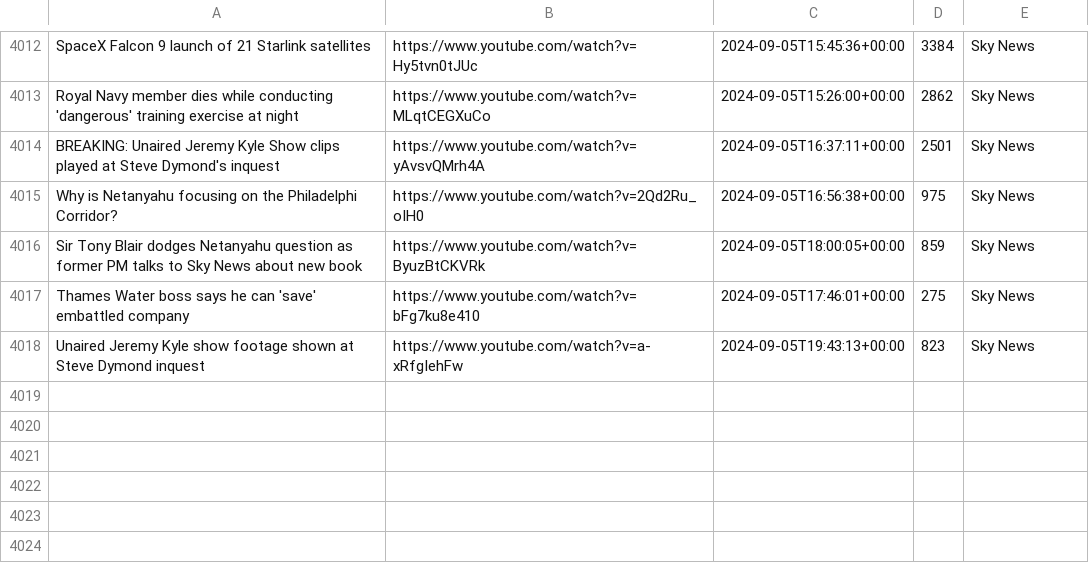
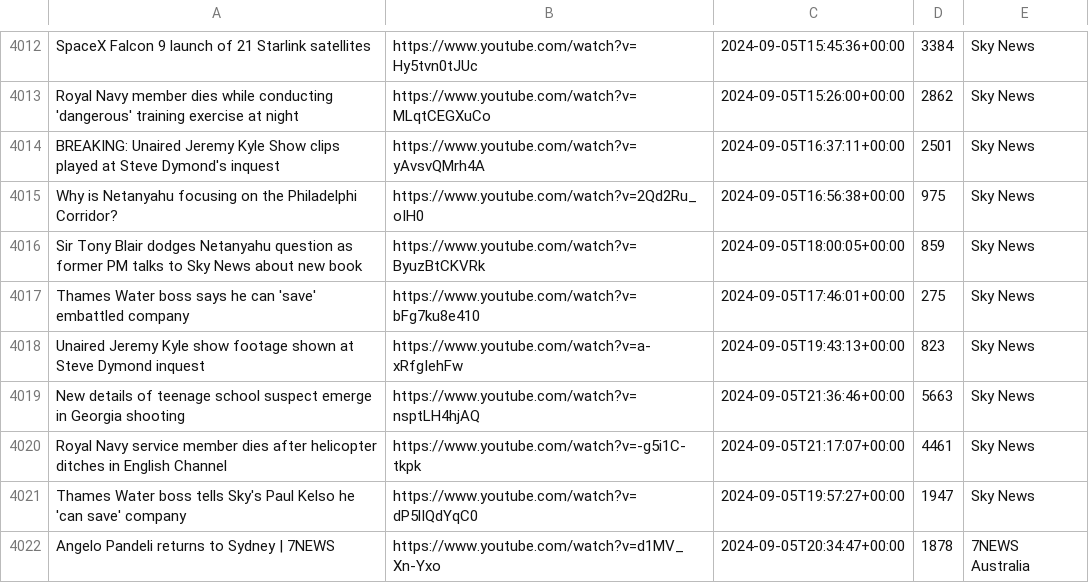
Before and after one commit to alexlaverty/aussienewsvideos, a CSV file: videos.csv, drawn as a sheet; only a part is shown, gaps mark what is left out; the diff names each change by its address in the sheet, - before the commit and + after, or states it on an @@ line.

```diff
--- a/videos.csv
+++ b/videos.csv
+row 4019: New details of teenage school suspect emerge in Georgia shooting | https://www.youtube.com/watch?v=nsptLH4hjAQ | 2024-09-05T21:36:46+00:00 | 5663 | Sky News
+row 4020: Royal Navy service member dies after helicopter ditches in English Channel | https://www.youtube.com/watch?v=-g5i1C-tkpk | 2024-09-05T21:17:07+00:00 | 4461 | Sky News
+row 4021: Thames Water boss tells Sky's Paul Kelso he 'can save' company | https://www.youtube.com/watch?v=dP5lIQdYqC0 | 2024-09-05T19:57:27+00:00 | 1947 | Sky News
+row 4022: Angelo Pandeli returns to Sydney | 7NEWS | https://www.youtube.com/watch?v=d1MV_Xn-Yxo | 2024-09-05T20:34:47+00:00 | 1878 | 7NEWS Australia
```
